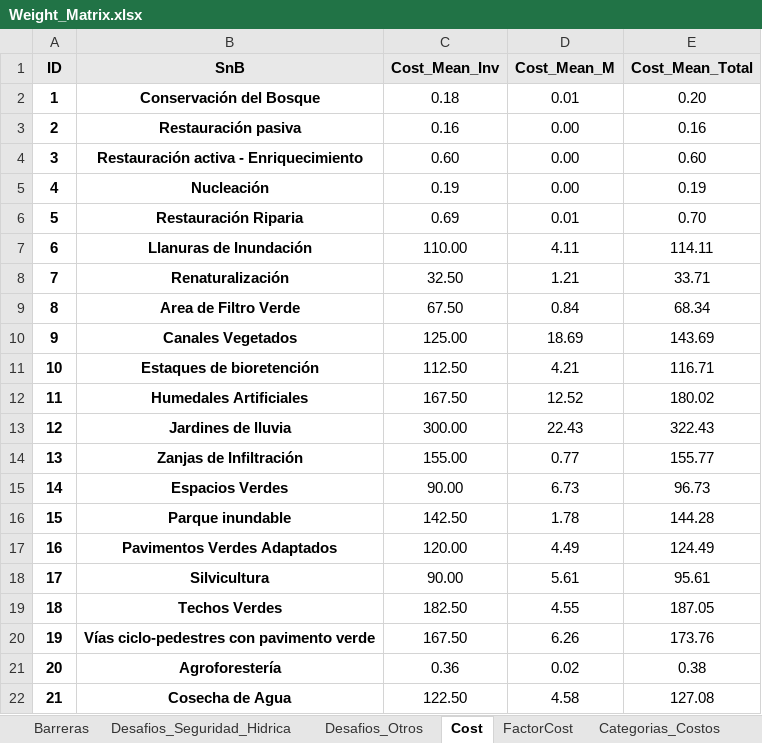
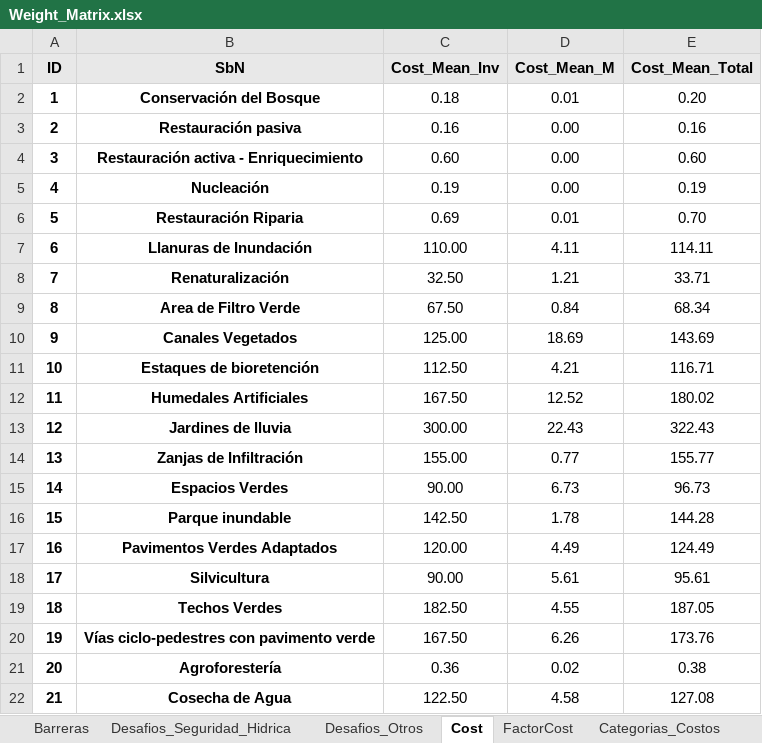
Before and after one commit to N4W-Facility/Toolkit_SbN_CAF, an Excel workbook: src/locales/Weight_Matrix.xlsx, sheet Cost, drawn as a sheet; values as stored, in another font and other column widths than the file's, no borders; the diff names each change by its address in the sheet, - before the commit and + after, or states it on an @@ line.

```diff
--- a/src/locales/Weight_Matrix.xlsx (sheet Cost)
+++ b/src/locales/Weight_Matrix.xlsx (sheet Cost)
-B1: SnB
+B1: SbN
```
Also changed, not shown: other sheet tabs, 30 other files.
